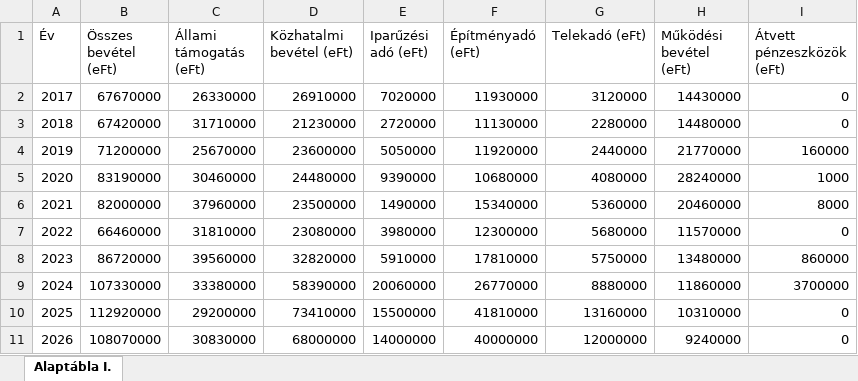
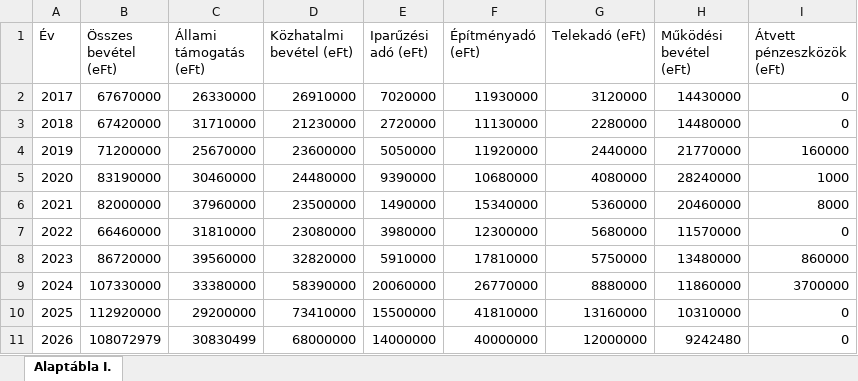
Before and after one commit to adeak76/Atlathato-Koltsegvetes-Onkormanyzatoknak, an Excel workbook: public/data/bevetel.xlsx, sheet Alaptábla I., drawn as a sheet; values as stored, in another font and other column widths than the file's, no borders; the diff names each change by its address in the sheet, - before the commit and + after, or states it on an @@ line.

```diff
--- a/public/data/bevetel.xlsx (sheet Alaptábla I.)
+++ b/public/data/bevetel.xlsx (sheet Alaptábla I.)
-B11 (Összes bevétel (eFt)): 108070000
+B11 (Összes bevétel (eFt)): 108072979
-C11 (Állami támogatás (eFt)): 30830000
+C11 (Állami támogatás (eFt)): 30830499
-H11 (Működési bevétel (eFt)): 9240000
+H11 (Működési bevétel (eFt)): 9242480
```
Also changed, not shown: public/data/kiadas.xlsx.
